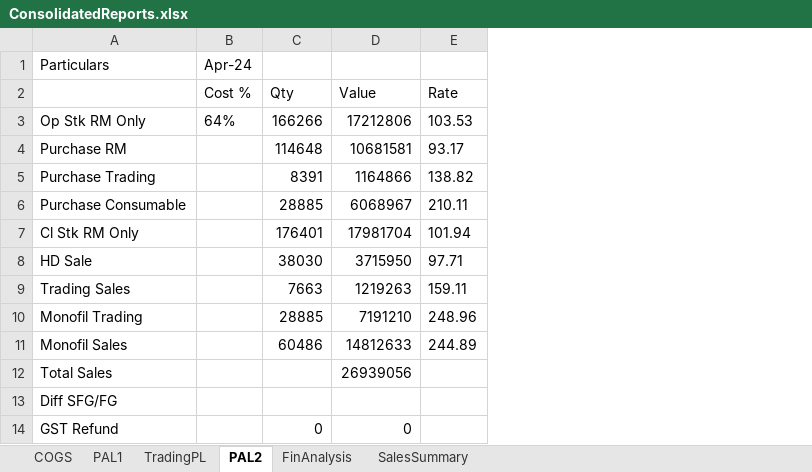
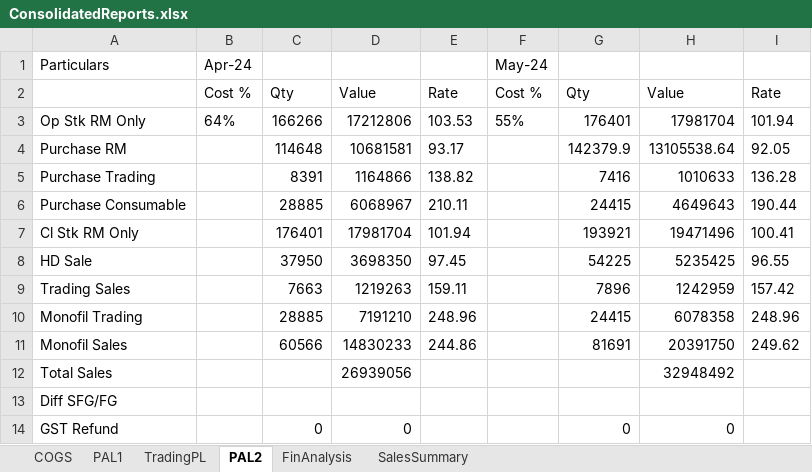
Before and after one commit to Rishi1003/priyafils, an Excel workbook: ConsolidatedReports.xlsx, sheet PAL2, drawn as a sheet; only a part is shown; values as stored, in another font and other column widths than the file's, no borders; the diff names each change by its address in the sheet, - before the commit and + after, or states it on an @@ line.

```diff
--- a/ConsolidatedReports.xlsx (sheet PAL2)
+++ b/ConsolidatedReports.xlsx (sheet PAL2)
+column F, rows 1-3: May-24 | Cost % | 55%
+column G, rows 2-14: Qty | 176401 | 142379.9 | 7416 | 24415 | 193921 | 54225 | 7896 | 24415 | 81691 |  |  | 0
+column H, rows 2-14: Value | 17981704 | 13105538.64 | 1010633 | 4649643 | 19471496 | 5235425 | 1242959 | 6078358 | 20391750 | 32948492 |  | 0
+column I, rows 2-11: Rate | 101.94 | 92.05 | 136.28 | 190.44 | 100.41 | 96.55 | 157.42 | 248.96 | 249.62
-C8: 38030
+C8: 37950
-D8: 3715950
+D8: 3698350
-E8: 97.71
+E8: 97.45
-C11: 60486
+C11: 60566
-D11: 14812633
+D11: 14830233
-E11: 244.89
+E11: 244.86
```
Also changed, not shown: sheet COGS, sheet SalesSummary, sheet FinAnalysis, sheet PAL1, sheet TradingPL, FinAnalysis.xlsx, PAL1.xlsx, 12 other files.
